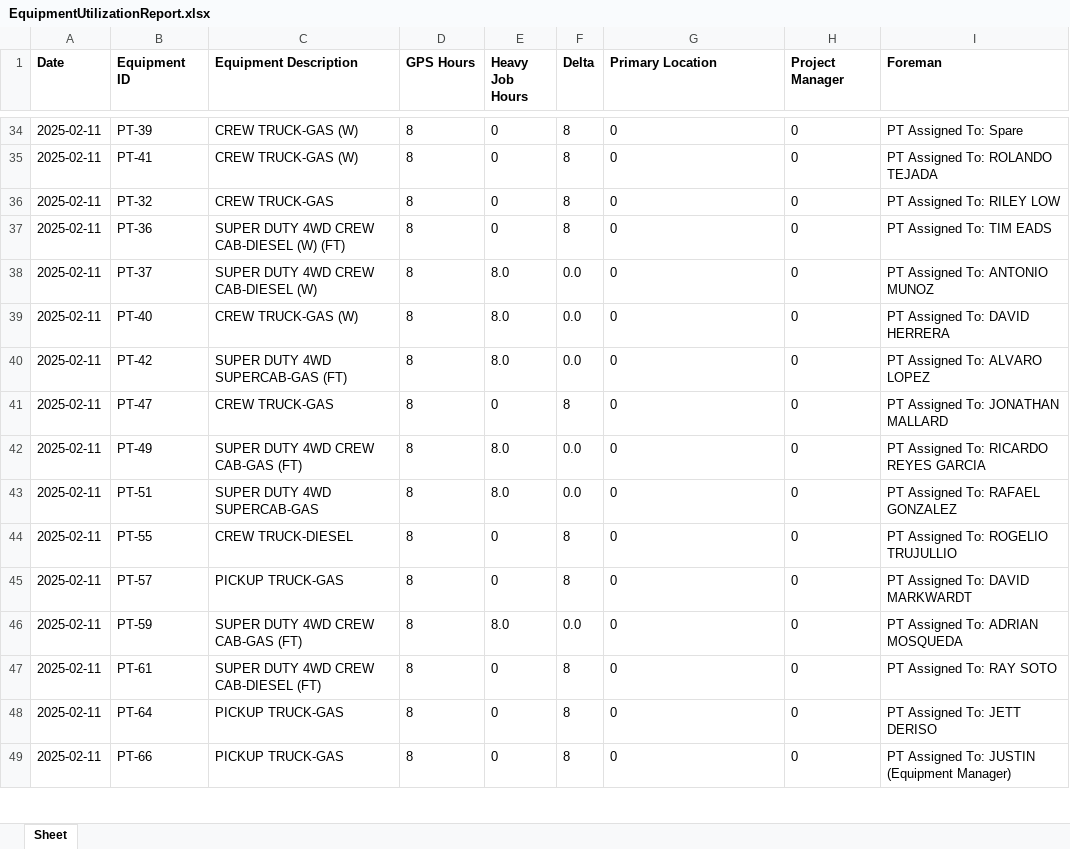
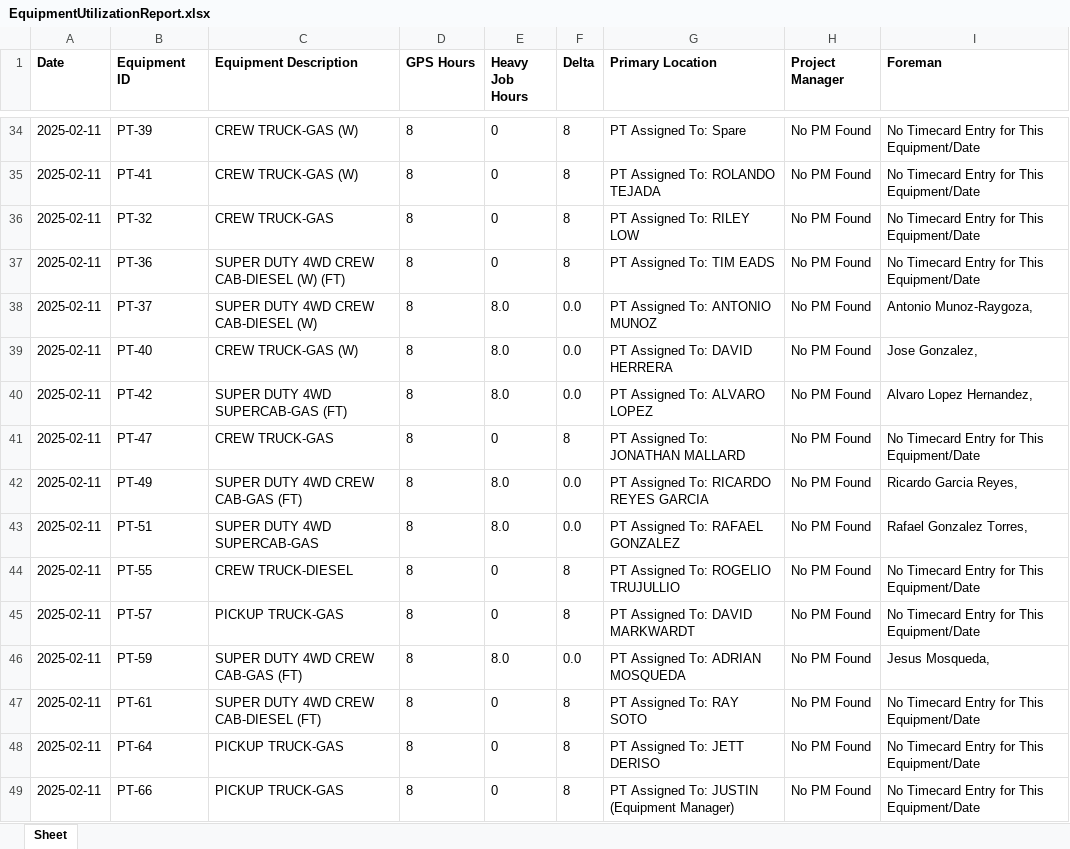
Before and after one commit to collingaines/streamlit-app, an Excel workbook: EquipmentUtilizationReport.xlsx, sheet Sheet, drawn as a sheet; only a part is shown, gaps mark what is left out; values as stored, in another font and other column widths than the file's, no borders; conditional formats not drawn; the diff covers the shown part only; the diff names each change by its address in the sheet, - before the commit and + after, or states it on an @@ line.

```diff
--- a/EquipmentUtilizationReport.xlsx (sheet Sheet)
+++ b/EquipmentUtilizationReport.xlsx (sheet Sheet)
-G34 (Primary Location): 0
+G34 (Primary Location): PT Assigned To: Spare
-H34:H49 (Project Manager): 0
+H34:H49 (Project Manager): No PM Found
-I34 (Foreman): PT Assigned To: Spare
+I34 (Foreman): No Timecard Entry for This Equipment/Date
-G35 (Primary Location): 0
+G35 (Primary Location): PT Assigned To: ROLANDO TEJADA
-I35 (Foreman): PT Assigned To: ROLANDO TEJADA
+I35 (Foreman): No Timecard Entry for This Equipment/Date
-G36 (Primary Location): 0
+G36 (Primary Location): PT Assigned To: RILEY LOW
-I36 (Foreman): PT Assigned To: RILEY LOW
+I36 (Foreman): No Timecard Entry for This Equipment/Date
-G37 (Primary Location): 0
+G37 (Primary Location): PT Assigned To: TIM EADS
-I37 (Foreman): PT Assigned To: TIM EADS
+I37 (Foreman): No Timecard Entry for This Equipment/Date
-G38 (Primary Location): 0
+G38 (Primary Location): PT Assigned To: ANTONIO MUNOZ
-I38 (Foreman): PT Assigned To: ANTONIO MUNOZ
+I38 (Foreman): Antonio Munoz-Raygoza,
-G39 (Primary Location): 0
+G39 (Primary Location): PT Assigned To: DAVID HERRERA
-I39 (Foreman): PT Assigned To: DAVID HERRERA
+I39 (Foreman): Jose Gonzalez,
-G40 (Primary Location): 0
+G40 (Primary Location): PT Assigned To: ALVARO LOPEZ
-I40 (Foreman): PT Assigned To: ALVARO LOPEZ
+I40 (Foreman): Alvaro Lopez Hernandez,
-G41 (Primary Location): 0
+G41 (Primary Location): PT Assigned To: JONATHAN MALLARD
-I41 (Foreman): PT Assigned To: JONATHAN MALLARD
+I41 (Foreman): No Timecard Entry for This Equipment/Date
-G42 (Primary Location): 0
+G42 (Primary Location): PT Assigned To: RICARDO REYES GARCIA
-I42 (Foreman): PT Assigned To: RICARDO REYES GARCIA
+I42 (Foreman): Ricardo Garcia Reyes,
-G43 (Primary Location): 0
+G43 (Primary Location): PT Assigned To: RAFAEL GONZALEZ
-I43 (Foreman): PT Assigned To: RAFAEL GONZALEZ
+I43 (Foreman): Rafael Gonzalez Torres,
-G44 (Primary Location): 0
+G44 (Primary Location): PT Assigned To: ROGELIO TRUJULLIO
-I44 (Foreman): PT Assigned To: ROGELIO TRUJULLIO
+I44 (Foreman): No Timecard Entry for This Equipment/Date
-G45 (Primary Location): 0
+G45 (Primary Location): PT Assigned To: DAVID MARKWARDT
-I45 (Foreman): PT Assigned To: DAVID MARKWARDT
+I45 (Foreman): No Timecard Entry for This Equipment/Date
-G46 (Primary Location): 0
+G46 (Primary Location): PT Assigned To: ADRIAN MOSQUEDA
-I46 (Foreman): PT Assigned To: ADRIAN MOSQUEDA
+I46 (Foreman): Jesus Mosqueda,
-G47 (Primary Location): 0
+G47 (Primary Location): PT Assigned To: RAY SOTO
-I47 (Foreman): PT Assigned To: RAY SOTO
+I47 (Foreman): No Timecard Entry for This Equipment/Date
-G48 (Primary Location): 0
+G48 (Primary Location): PT Assigned To: JETT DERISO
-I48 (Foreman): PT Assigned To: JETT DERISO
+I48 (Foreman): No Timecard Entry for This Equipment/Date
-G49 (Primary Location): 0
+G49 (Primary Location): PT Assigned To: JUSTIN (Equipment Manager)
-I49 (Foreman): PT Assigned To: JUSTIN (Equipment Manager)
+I49 (Foreman): No Timecard Entry for This Equipment/Date
```
Also changed, not shown: 609 edited cells elsewhere in this sheet, 2 other files.
